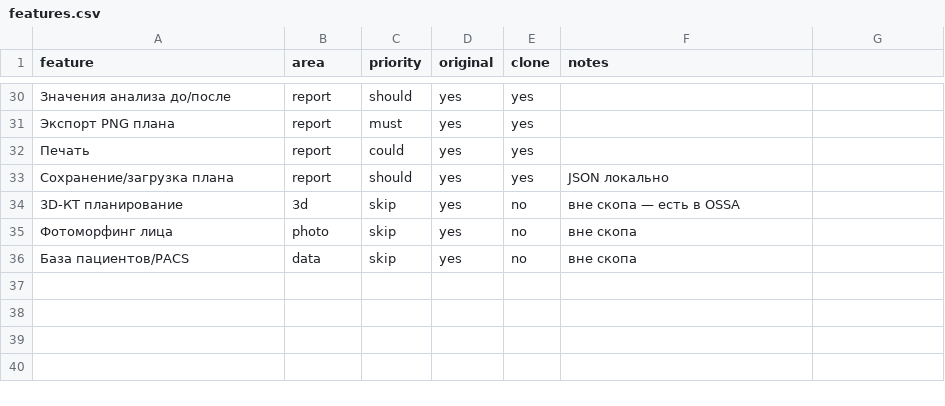
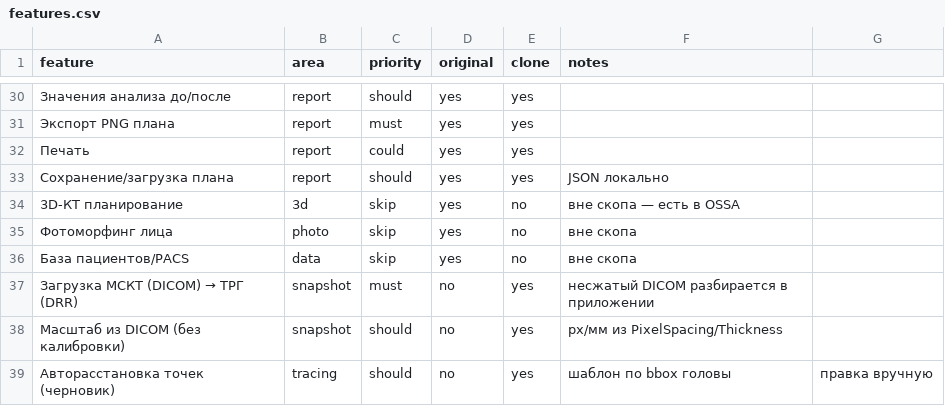
Before and after one commit to DrPavelShapovalov/max, a CSV file: ortho-planner/replica/features.csv, drawn as a sheet; only a part is shown, gaps mark what is left out; the diff names each change by its address in the sheet, - before the commit and + after, or states it on an @@ line.

```diff
--- a/ortho-planner/replica/features.csv
+++ b/ortho-planner/replica/features.csv
+row 37: Загрузка МСКТ (DICOM) → ТРГ (DRR) | snapshot | must | no | yes | несжатый DICOM разбирается в приложении
+row 38: Масштаб из DICOM (без калибровки) | snapshot | should | no | yes | px/мм из PixelSpacing/Thickness
+row 39: Авторасстановка точек (черновик) | tracing | should | no | yes | шаблон по bbox головы | правка вручную
```
Also changed, not shown: 2 other files.
